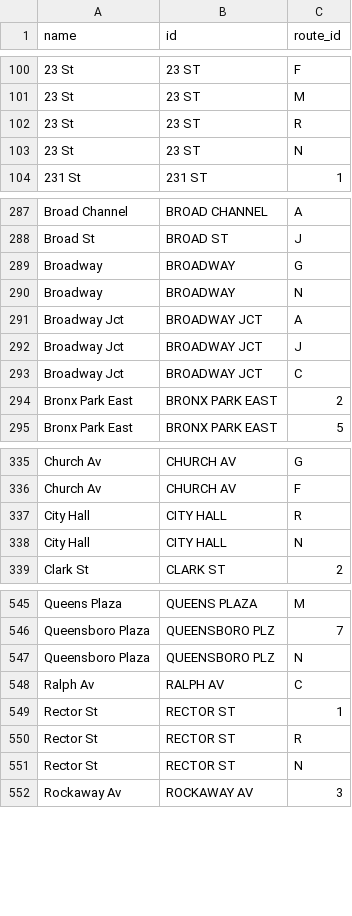
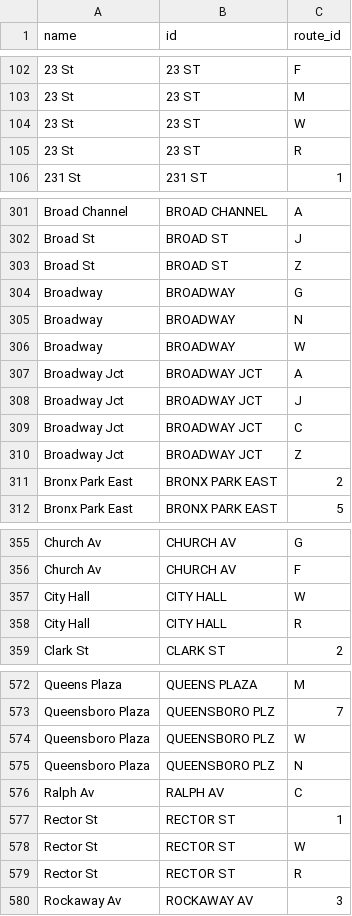
Before and after one commit to tsdataclinic/SubwayCrowds, a CSV file: scripts/cleaned_crosswalk.csv, drawn as a sheet; only a part is shown, gaps mark what is left out; the diff covers the shown part only.

```diff
--- a/scripts/cleaned_crosswalk.csv
+++ b/scripts/cleaned_crosswalk.csv
@@ -101,4 +103,4 @@ name,id,route_id
 23 St,23 ST,M
+23 St,23 ST,W
 23 St,23 ST,R
-23 St,23 ST,N
 231 St,231 ST,1
@@ -288,4 +302,6 @@ Broad Channel,BROAD CHANNEL,A
 Broad St,BROAD ST,J
+Broad St,BROAD ST,Z
 Broadway,BROADWAY,G
 Broadway,BROADWAY,N
+Broadway,BROADWAY,W
 Broadway Jct,BROADWAY JCT,A
@@ -293,2 +309,3 @@ Broadway Jct,BROADWAY JCT,J
 Broadway Jct,BROADWAY JCT,C
+Broadway Jct,BROADWAY JCT,Z
 Bronx Park East,BRONX PARK EAST,2
@@ -336,4 +356,4 @@ Church Av,CHURCH AV,G
 Church Av,CHURCH AV,F
+City Hall,CITY HALL,W
 City Hall,CITY HALL,R
-City Hall,CITY HALL,N
 Clark St,CLARK ST,2
@@ -546,2 +573,3 @@ Queens Plaza,QUEENS PLAZA,M
 Queensboro Plaza,QUEENSBORO PLZ,7
+Queensboro Plaza,QUEENSBORO PLZ,W
 Queensboro Plaza,QUEENSBORO PLZ,N
@@ -549,4 +577,4 @@ Ralph Av,RALPH AV,C
 Rector St,RECTOR ST,1
+Rector St,RECTOR ST,W
 Rector St,RECTOR ST,R
-Rector St,RECTOR ST,N
 Rockaway Av,ROCKAWAY AV,3
```
Also changed, not shown: 31 added rows, 2 removed rows and 6 edited cells elsewhere in this file, public/stops.csv.
